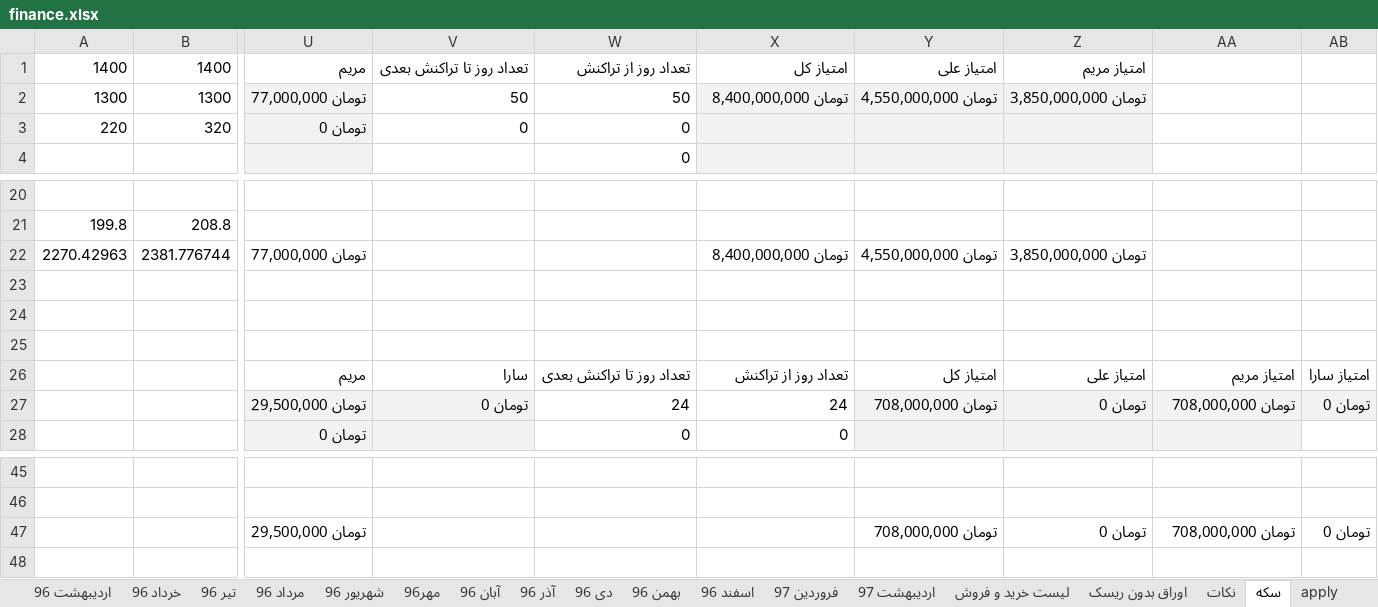
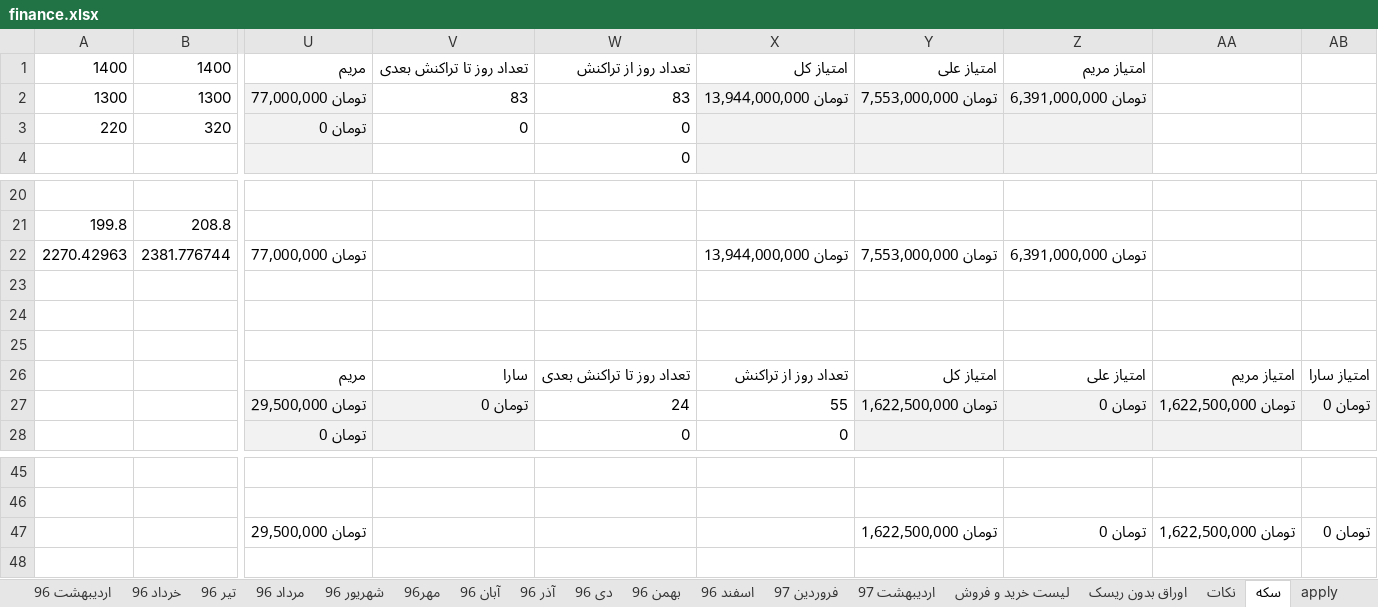
Before and after one commit to ali61n60/AudioDemo, an Excel workbook: AudioDemo/finance/finance.xlsx, sheet سکه, drawn as a sheet; only a part is shown, gaps mark what is left out; values as stored, in another font and other column widths than the file's, no borders; the diff names each change by its address in the sheet, - before the commit and + after, or states it on an @@ line.

Commit message:
6/4/97

```diff
--- a/AudioDemo/finance/finance.xlsx (sheet سکه)
+++ b/AudioDemo/finance/finance.xlsx (sheet سکه)
-V2: 50
+V2: 83
-W2: 50
+W2: 83
-X2: تومان 8,400,000,000
+X2: تومان 13,944,000,000
-Y2: تومان 4,550,000,000
+Y2: تومان 7,553,000,000
-Z2: تومان 3,850,000,000
+Z2: تومان 6,391,000,000
-X22: تومان 8,400,000,000
+X22: تومان 13,944,000,000
-Y22: تومان 4,550,000,000
+Y22: تومان 7,553,000,000
-Z22: تومان 3,850,000,000
+Z22: تومان 6,391,000,000
-X27: 24
+X27: 55
-Y27: تومان 708,000,000
+Y27: تومان 1,622,500,000
-AA27: تومان 708,000,000
+AA27: تومان 1,622,500,000
-Y47: تومان 708,000,000
+Y47: تومان 1,622,500,000
-AA47: تومان 708,000,000
+AA47: تومان 1,622,500,000
```
